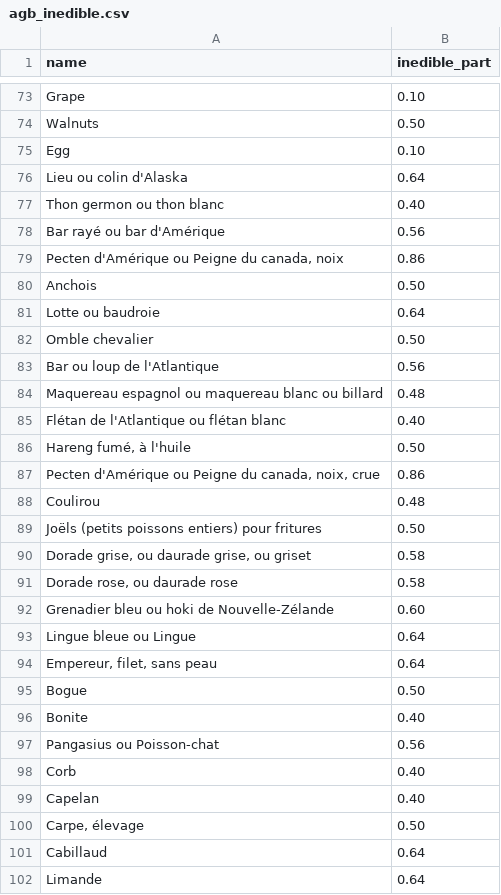
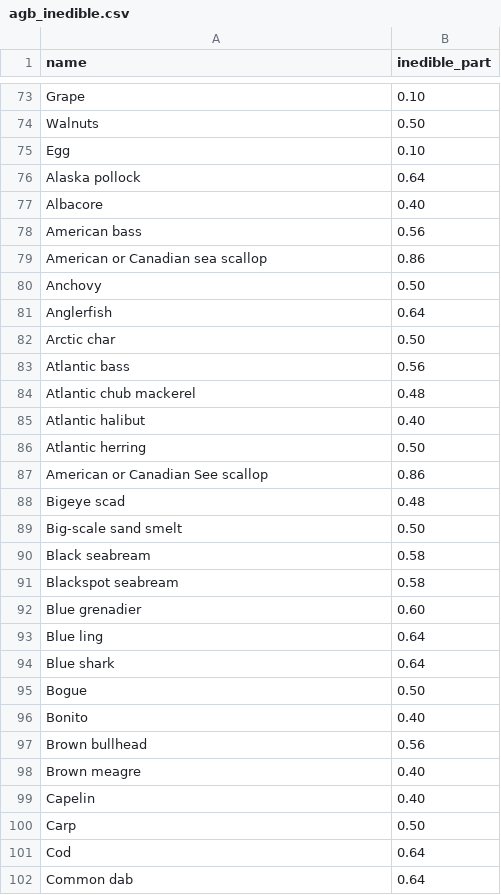
Before and after one commit to MTES-MCT/ecobalyse-method-tooling, a CSV file: food/metadata/data/agb_inedible.csv, drawn as a sheet; only a part is shown, gaps mark what is left out; the diff covers the shown part only.

Commit message:
english version

```diff
--- a/food/metadata/data/agb_inedible.csv
+++ b/food/metadata/data/agb_inedible.csv
@@ -75,28 +75,28 @@ Walnuts;0.50
 Egg;0.10
-Lieu ou colin d'Alaska;0.64
-Thon germon ou thon blanc;0.40
-Bar rayé ou bar d'Amérique;0.56
-Pecten d'Amérique ou Peigne du canada, noix;0.86
-Anchois;0.50
-Lotte ou baudroie;0.64
-Omble chevalier;0.50
-Bar ou loup de l'Atlantique;0.56
-Maquereau espagnol ou maquereau blanc ou billard;0.48
-Flétan de l'Atlantique ou flétan blanc;0.40
-Hareng fumé, à l'huile;0.50
-Pecten d'Amérique ou Peigne du canada, noix, crue;0.86
-Coulirou;0.48
-Joëls (petits poissons entiers) pour fritures;0.50
-Dorade grise, ou daurade grise, ou griset;0.58
-Dorade rose, ou daurade rose;0.58
-Grenadier bleu ou hoki de Nouvelle-Zélande;0.60
-Lingue bleue ou Lingue;0.64
-Empereur, filet, sans peau;0.64
+Alaska pollock;0.64
+Albacore;0.40
+American bass;0.56
+American or Canadian sea scallop;0.86
+Anchovy;0.50
+Anglerfish;0.64
+Arctic char;0.50
+Atlantic bass;0.56
+Atlantic chub mackerel;0.48
+Atlantic halibut;0.40
+Atlantic herring;0.50
+American or Canadian See scallop;0.86
+Bigeye scad;0.48
+Big-scale sand smelt;0.50
+Black seabream;0.58
+Blackspot seabream;0.58
+Blue grenadier;0.60
+Blue ling;0.64
+Blue shark;0.64
 Bogue;0.50
-Bonite;0.40
-Pangasius ou Poisson-chat;0.56
-Corb;0.40
-Capelan;0.40
-Carpe, élevage;0.50
-Cabillaud;0.64
-Limande;0.64
+Bonito;0.40
+Brown bullhead;0.56
+Brown meagre;0.40
+Capelin;0.40
+Carp;0.50
+Cod;0.64
+Common dab;0.64
```
Also changed, not shown: 2 added rows, 1 removed row and 62 edited cells elsewhere in this file.
